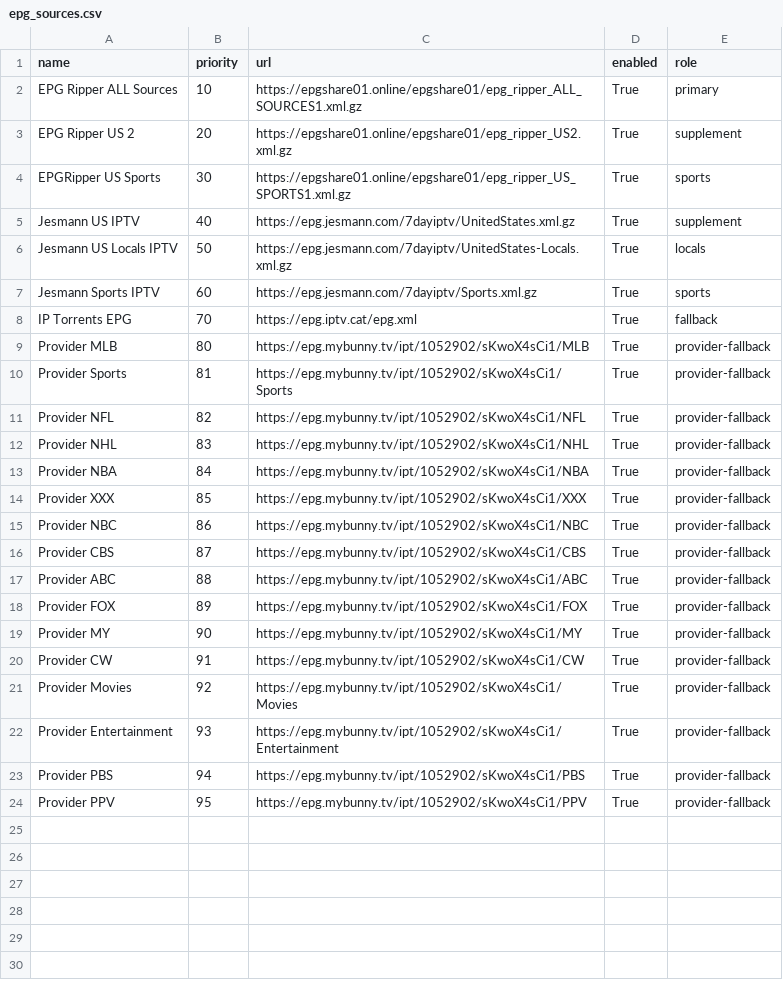
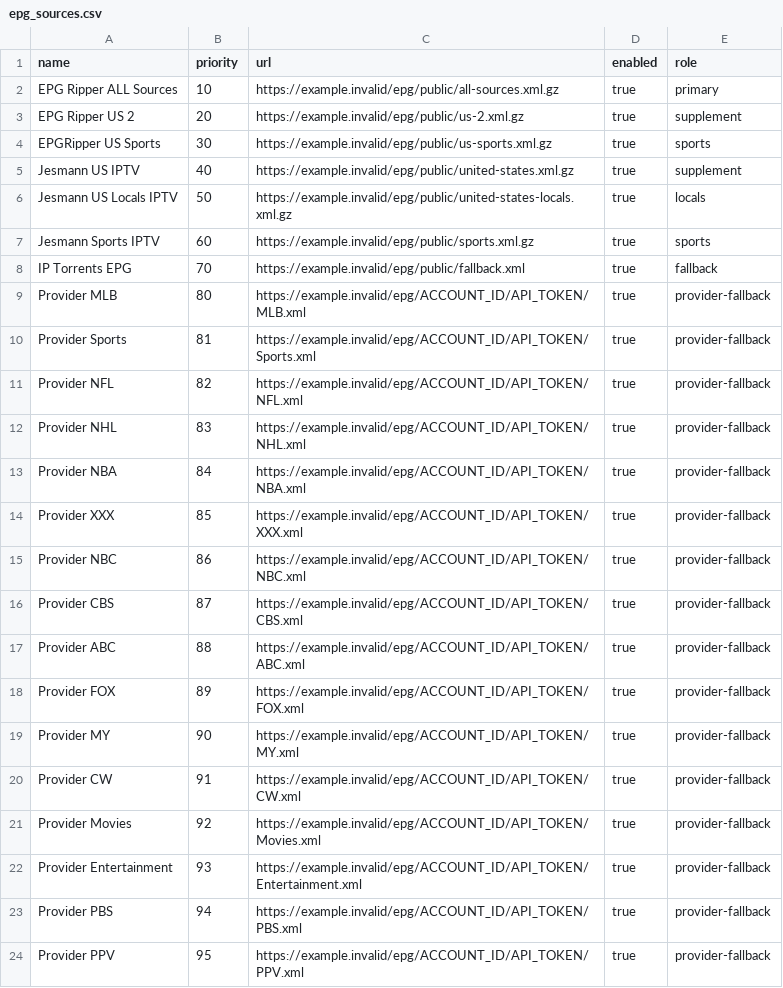
Before and after one commit to Jumpstile/ChannelForge, a CSV file: data/epg/epg_sources.csv, drawn as a sheet.

```diff
--- a/data/epg/epg_sources.csv
+++ b/data/epg/epg_sources.csv
@@ -1,24 +1,24 @@
 name,priority,url,enabled,role
-EPG Ripper ALL Sources,10,https://epgshare01.online/epgshare01/epg_ripper_ALL_SOURCES1.xml.gz,True,primary
-EPG Ripper US 2,20,https://epgshare01.online/epgshare01/epg_ripper_US2.xml.gz,True,supplement
-EPGRipper US Sports,30,https://epgshare01.online/epgshare01/epg_ripper_US_SPORTS1.xml.gz,True,sports
-Jesmann US IPTV,40,https://epg.jesmann.com/7dayiptv/UnitedStates.xml.gz,True,supplement
-Jesmann US Locals IPTV,50,https://epg.jesmann.com/7dayiptv/UnitedStates-Locals.xml.gz,True,locals
-Jesmann Sports IPTV,60,https://epg.jesmann.com/7dayiptv/Sports.xml.gz,True,sports
-IP Torrents EPG,70,https://epg.iptv.cat/epg.xml,True,fallback
-Provider MLB,80,https://epg.mybunny.tv/ipt/1052902/sKwoX4sCi1/MLB,True,provider-fallback
-Provider Sports,81,https://epg.mybunny.tv/ipt/1052902/sKwoX4sCi1/Sports,True,provider-fallback
-Provider NFL,82,https://epg.mybunny.tv/ipt/1052902/sKwoX4sCi1/NFL,True,provider-fallback
-Provider NHL,83,https://epg.mybunny.tv/ipt/1052902/sKwoX4sCi1/NHL,True,provider-fallback
-Provider NBA,84,https://epg.mybunny.tv/ipt/1052902/sKwoX4sCi1/NBA,True,provider-fallback
-Provider XXX,85,https://epg.mybunny.tv/ipt/1052902/sKwoX4sCi1/XXX,True,provider-fallback
-Provider NBC,86,https://epg.mybunny.tv/ipt/1052902/sKwoX4sCi1/NBC,True,provider-fallback
-Provider CBS,87,https://epg.mybunny.tv/ipt/1052902/sKwoX4sCi1/CBS,True,provider-fallback
-Provider ABC,88,https://epg.mybunny.tv/ipt/1052902/sKwoX4sCi1/ABC,True,provider-fallback
-Provider FOX,89,https://epg.mybunny.tv/ipt/1052902/sKwoX4sCi1/FOX,True,provider-fallback
-Provider MY,90,https://epg.mybunny.tv/ipt/1052902/sKwoX4sCi1/MY,True,provider-fallback
-Provider CW,91,https://epg.mybunny.tv/ipt/1052902/sKwoX4sCi1/CW,True,provider-fallback
-Provider Movies,92,https://epg.mybunny.tv/ipt/1052902/sKwoX4sCi1/Movies,True,provider-fallback
-Provider Entertainment,93,https://epg.mybunny.tv/ipt/1052902/sKwoX4sCi1/Entertainment,True,provider-fallback
-Provider PBS,94,https://epg.mybunny.tv/ipt/1052902/sKwoX4sCi1/PBS,True,provider-fallback
-Provider PPV,95,https://epg.mybunny.tv/ipt/1052902/sKwoX4sCi1/PPV,True,provider-fallback
+EPG Ripper ALL Sources,10,https://example.invalid/epg/public/all-sources.xml.gz,true,primary
+EPG Ripper US 2,20,https://example.invalid/epg/public/us-2.xml.gz,true,supplement
+EPGRipper US Sports,30,https://example.invalid/epg/public/us-sports.xml.gz,true,sports
+Jesmann US IPTV,40,https://example.invalid/epg/public/united-states.xml.gz,true,supplement
+Jesmann US Locals IPTV,50,https://example.invalid/epg/public/united-states-locals.xml.gz,true,locals
+Jesmann Sports IPTV,60,https://example.invalid/epg/public/sports.xml.gz,true,sports
+IP Torrents EPG,70,https://example.invalid/epg/public/fallback.xml,true,fallback
+Provider MLB,80,https://example.invalid/epg/ACCOUNT_ID/API_TOKEN/MLB.xml,true,provider-fallback
+Provider Sports,81,https://example.invalid/epg/ACCOUNT_ID/API_TOKEN/Sports.xml,true,provider-fallback
+Provider NFL,82,https://example.invalid/epg/ACCOUNT_ID/API_TOKEN/NFL.xml,true,provider-fallback
+Provider NHL,83,https://example.invalid/epg/ACCOUNT_ID/API_TOKEN/NHL.xml,true,provider-fallback
+Provider NBA,84,https://example.invalid/epg/ACCOUNT_ID/API_TOKEN/NBA.xml,true,provider-fallback
+Provider XXX,85,https://example.invalid/epg/ACCOUNT_ID/API_TOKEN/XXX.xml,true,provider-fallback
+Provider NBC,86,https://example.invalid/epg/ACCOUNT_ID/API_TOKEN/NBC.xml,true,provider-fallback
+Provider CBS,87,https://example.invalid/epg/ACCOUNT_ID/API_TOKEN/CBS.xml,true,provider-fallback
+Provider ABC,88,https://example.invalid/epg/ACCOUNT_ID/API_TOKEN/ABC.xml,true,provider-fallback
+Provider FOX,89,https://example.invalid/epg/ACCOUNT_ID/API_TOKEN/FOX.xml,true,provider-fallback
+Provider MY,90,https://example.invalid/epg/ACCOUNT_ID/API_TOKEN/MY.xml,true,provider-fallback
+Provider CW,91,https://example.invalid/epg/ACCOUNT_ID/API_TOKEN/CW.xml,true,provider-fallback
+Provider Movies,92,https://example.invalid/epg/ACCOUNT_ID/API_TOKEN/Movies.xml,true,provider-fallback
+Provider Entertainment,93,https://example.invalid/epg/ACCOUNT_ID/API_TOKEN/Entertainment.xml,true,provider-fallback
+Provider PBS,94,https://example.invalid/epg/ACCOUNT_ID/API_TOKEN/PBS.xml,true,provider-fallback
+Provider PPV,95,https://example.invalid/epg/ACCOUNT_ID/API_TOKEN/PPV.xml,true,provider-fallback
```
Also changed, not shown: data/providers/m3u_sources.csv, 5 other files.
